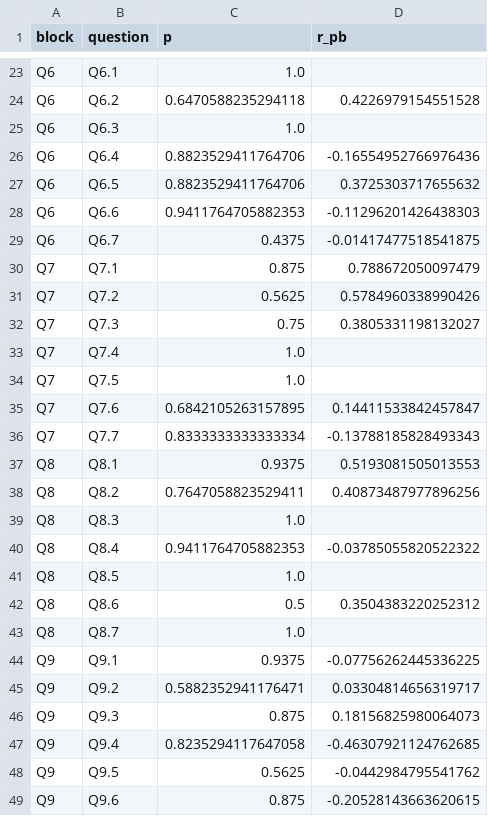
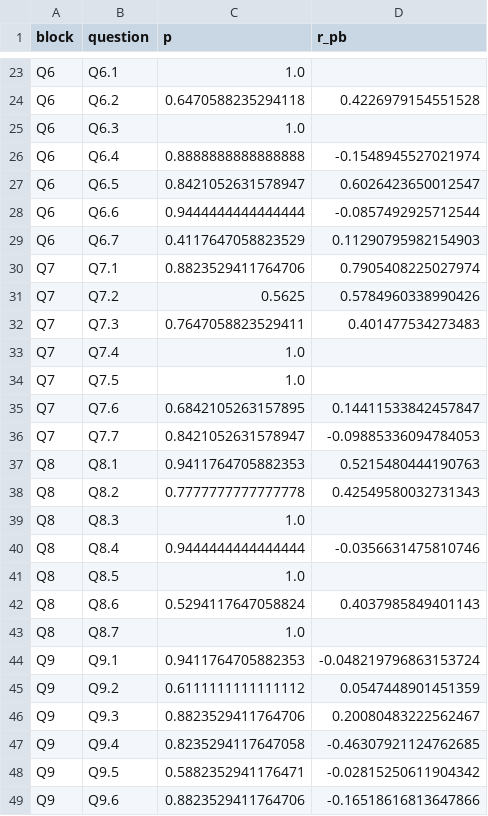
Before and after one commit to alemoraru/exceed-python-skill-assessment, a CSV file: data/processed/item_stats.csv, drawn as a sheet; only a part is shown, gaps mark what is left out; the diff covers the shown part only.

Commit message:
Update notebooks, add visualizations & extend question selection analysis (#7)
* Add possibility to run different selection configurations

* Extend documentation for different settings analysis

* Update results.csv file

* Update results.csv file

* Update notebooks in markdown and code blocks for better readability

* Add histogram for distribution of reported general programming YoE

* Add more visualizations

* Renaming files

* Small change

* Update README.md

* Update README.md

* Fix markdown for qualtrics questionnaire

```diff
--- a/data/processed/item_stats.csv
+++ b/data/processed/item_stats.csv
@@ -25,9 +25,9 @@ Q6,Q6.2,0.6470588235294118,0.4226979154551528
 Q6,Q6.3,1.0,
-Q6,Q6.4,0.8823529411764706,-0.16554952766976436
-Q6,Q6.5,0.8823529411764706,0.3725303717655632
-Q6,Q6.6,0.9411764705882353,-0.11296201426438303
-Q6,Q6.7,0.4375,-0.01417477518541875
-Q7,Q7.1,0.875,0.788672050097479
+Q6,Q6.4,0.8888888888888888,-0.1548945527021974
+Q6,Q6.5,0.8421052631578947,0.6026423650012547
+Q6,Q6.6,0.9444444444444444,-0.0857492925712544
+Q6,Q6.7,0.4117647058823529,0.11290795982154903
+Q7,Q7.1,0.8823529411764706,0.7905408225027974
 Q7,Q7.2,0.5625,0.5784960338990426
-Q7,Q7.3,0.75,0.3805331198132027
+Q7,Q7.3,0.7647058823529411,0.401477534273483
 Q7,Q7.4,1.0,
@@ -35,15 +35,15 @@ Q7,Q7.5,1.0,
 Q7,Q7.6,0.6842105263157895,0.14411533842457847
-Q7,Q7.7,0.8333333333333334,-0.13788185828493343
-Q8,Q8.1,0.9375,0.5193081505013553
-Q8,Q8.2,0.7647058823529411,0.40873487977896256
+Q7,Q7.7,0.8421052631578947,-0.09885336094784053
+Q8,Q8.1,0.9411764705882353,0.5215480444190763
+Q8,Q8.2,0.7777777777777778,0.42549580032731343
 Q8,Q8.3,1.0,
-Q8,Q8.4,0.9411764705882353,-0.03785055820522322
+Q8,Q8.4,0.9444444444444444,-0.0356631475810746
 Q8,Q8.5,1.0,
-Q8,Q8.6,0.5,0.3504383220252312
+Q8,Q8.6,0.5294117647058824,0.4037985849401143
 Q8,Q8.7,1.0,
-Q9,Q9.1,0.9375,-0.07756262445336225
-Q9,Q9.2,0.5882352941176471,0.03304814656319717
-Q9,Q9.3,0.875,0.18156825980064073
+Q9,Q9.1,0.9411764705882353,-0.048219796863153724
+Q9,Q9.2,0.6111111111111112,0.0547448901451359
+Q9,Q9.3,0.8823529411764706,0.20080483222562467
 Q9,Q9.4,0.8235294117647058,-0.46307921124762685
-Q9,Q9.5,0.5625,-0.0442984795541762
-Q9,Q9.6,0.875,-0.20528143663620615
+Q9,Q9.5,0.5882352941176471,-0.02815250611904342
+Q9,Q9.6,0.8823529411764706,-0.16518616813647866
```
Also changed, not shown: 40 edited cells elsewhere in this file, data/processed/question_performance.csv, data/processed/top2_items.csv, 11 other files.
